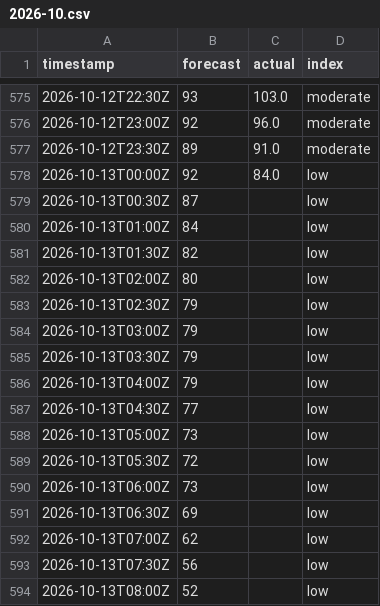
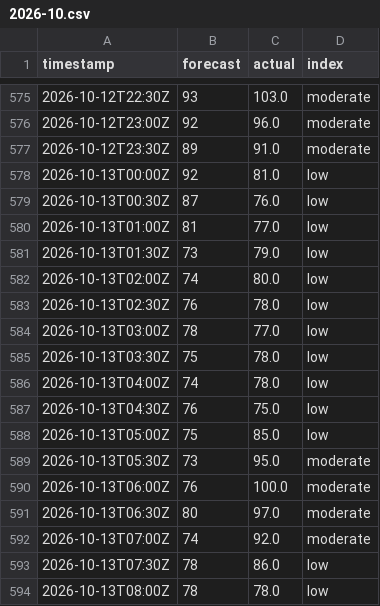
Before and after one commit to sweetluvz/Collectdata, a CSV file: data/energy/gb/carbon_intensity/2026-10.csv, drawn as a sheet; only a part is shown, gaps mark what is left out; the diff covers the shown part only.

```diff
--- a/data/energy/gb/carbon_intensity/2026-10.csv
+++ b/data/energy/gb/carbon_intensity/2026-10.csv
@@ -577,18 +577,18 @@ timestamp,forecast,actual,index
 2026-10-12T23:30Z,89,91.0,moderate
-2026-10-13T00:00Z,92,84.0,low
-2026-10-13T00:30Z,87,,low
-2026-10-13T01:00Z,84,,low
-2026-10-13T01:30Z,82,,low
-2026-10-13T02:00Z,80,,low
-2026-10-13T02:30Z,79,,low
-2026-10-13T03:00Z,79,,low
-2026-10-13T03:30Z,79,,low
-2026-10-13T04:00Z,79,,low
-2026-10-13T04:30Z,77,,low
-2026-10-13T05:00Z,73,,low
-2026-10-13T05:30Z,72,,low
-2026-10-13T06:00Z,73,,low
-2026-10-13T06:30Z,69,,low
-2026-10-13T07:00Z,62,,low
-2026-10-13T07:30Z,56,,low
-2026-10-13T08:00Z,52,,low
+2026-10-13T00:00Z,92,81.0,low
+2026-10-13T00:30Z,87,76.0,low
+2026-10-13T01:00Z,81,77.0,low
+2026-10-13T01:30Z,73,79.0,low
+2026-10-13T02:00Z,74,80.0,low
+2026-10-13T02:30Z,76,78.0,low
+2026-10-13T03:00Z,78,77.0,low
+2026-10-13T03:30Z,75,78.0,low
+2026-10-13T04:00Z,74,78.0,low
+2026-10-13T04:30Z,76,75.0,low
+2026-10-13T05:00Z,75,85.0,low
+2026-10-13T05:30Z,73,95.0,moderate
+2026-10-13T06:00Z,76,100.0,moderate
+2026-10-13T06:30Z,80,97.0,moderate
+2026-10-13T07:00Z,74,92.0,moderate
+2026-10-13T07:30Z,78,86.0,low
+2026-10-13T08:00Z,78,78.0,low
```
Also changed, not shown: 66 edited cells elsewhere in this file, data/energy/gb/demand/2026-10.csv, data/energy/gb/generation/2026-10.csv, 2 other files.
